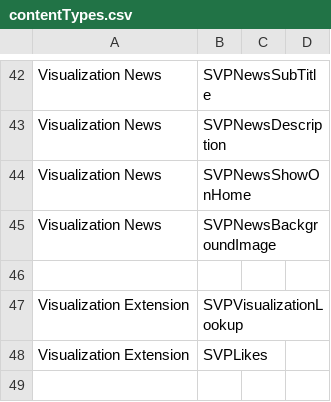
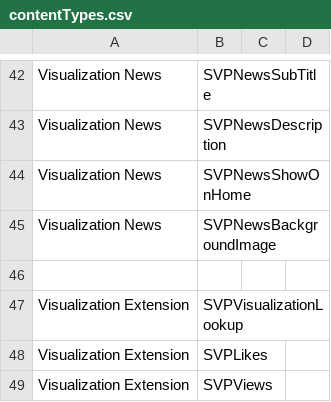
Before and after one commit to Mattc33/TEST-001, a CSV file: provisioning/environments/Generic/viewportProd/contentTypes.csv, drawn as a sheet; only a part is shown, gaps mark what is left out; the diff names each change by its address in the sheet, - before the commit and + after, or states it on an @@ line.

```diff
--- a/provisioning/environments/Generic/viewportProd/contentTypes.csv
+++ b/provisioning/environments/Generic/viewportProd/contentTypes.csv
+row 49: Visualization Extension | SVPViews
```
Also changed, not shown: provisioning/environments/Generic/viewportProd/siteColumns.csv, 14 other files.
